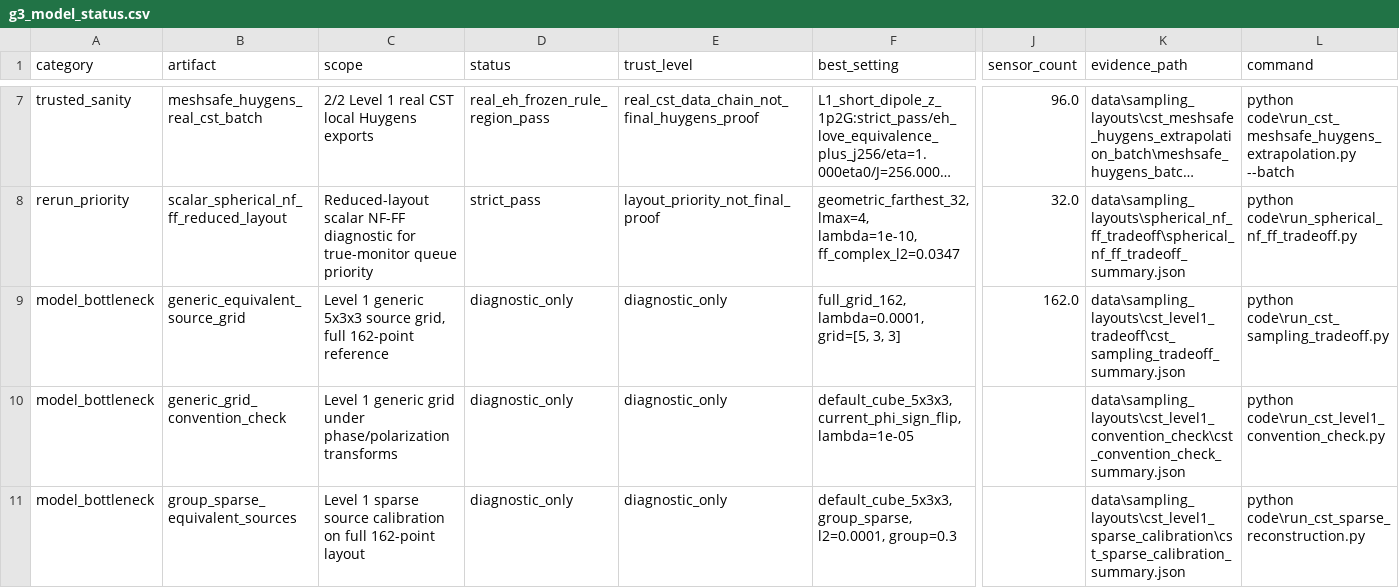
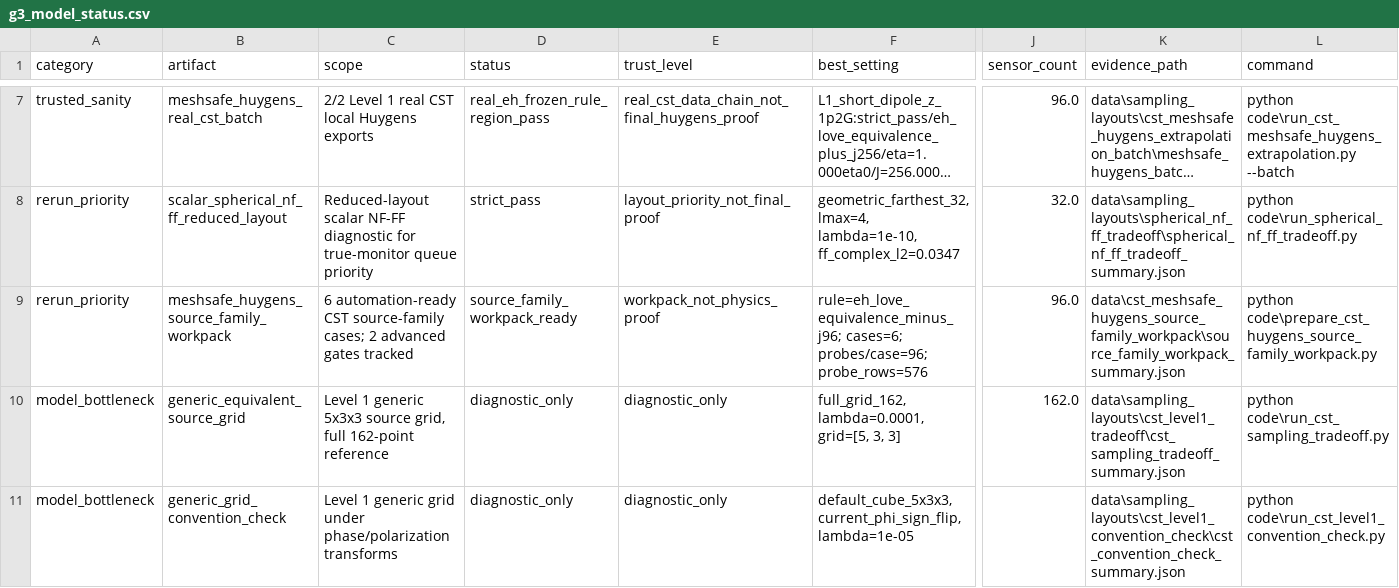
Before and after one commit to erhanerrrrr/cs202614-electromagnetic-aircraft-measurement, a CSV file: outputs/g3_model_dashboard/g3_model_status.csv, drawn as a sheet; only a part is shown, gaps mark what is left out; the shorter side is filled out with more unchanged rows; long unchanged cells end in …; rows hold the shown columns only; the diff names each change by its address in the sheet, - before the commit and + after, or states it on an @@ line.

```diff
--- a/outputs/g3_model_dashboard/g3_model_status.csv
+++ b/outputs/g3_model_dashboard/g3_model_status.csv
+row 9: rerun_priority | meshsafe_huygens_source_family_workpack | 6 automation-ready CST source-family cases; 2 advanced gates tracked | source_family_workpack_ready | workpack_not_physics_proof | rule=eh_love_equivalence_minus_j96; cases=6; probes/case=96; probe_rows=576 | 96.0 | data\cst_meshsafe_huygens_source_family_workpack\source_family_workpack_summary.json | python code\prepare_cst_huygens_source_family_workpack.py
```
Also changed, not shown: outputs/g3_model_dashboard/g3_next_actions.csv, outputs/g3_model_dashboard/reconstruction_metrics.csv, 17 other files.
